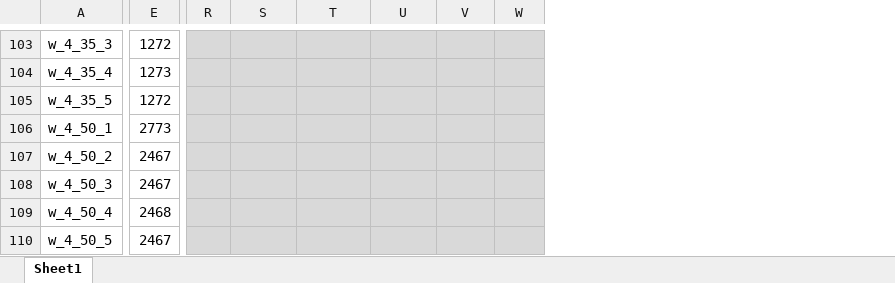
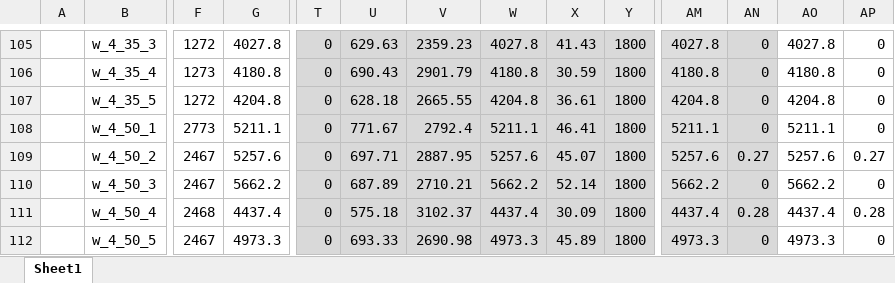
Before and after one commit to Conor-Kik/MATH3205_MPDPTW_Project, an Excel workbook: docs/model_results.xlsx, sheet Sheet1, drawn as a sheet; only a part is shown, gaps mark what is left out; values as stored, in another font and other column widths than the file's, no borders; addresses are those after the commit; the diff covers the shown part only; the diff names each change by its address in the sheet, - before the commit and + after, or states it on an @@ line.

```diff
--- a/docs/model_results.xlsx (sheet Sheet1)
+++ b/docs/model_results.xlsx (sheet Sheet1)
+column A, empty
+column G, rows 105-112: 4027.8 | 4180.8 | 4204.8 | 5211.1 | 5257.6 | 5662.2 | 4437.4 | 4973.3
+column AM, rows 105-112: 4027.8 | 4180.8 | 4204.8 | 5211.1 | 5257.6 | 5662.2 | 4437.4 | 4973.3
+column AN, rows 105-112: 0 | 0 | 0 | 0 | 0.27 | 0 | 0.28 | 0
+column AO, rows 105-112: 4027.8 | 4180.8 | 4204.8 | 5211.1 | 5257.6 | 5662.2 | 4437.4 | 4973.3
+column AP, rows 105-112: 0 | 0 | 0 | 0 | 0.27 | 0 | 0.28 | 0
-T105:T112: (empty)
+T105:T112: 0
-U105: (empty)
+U105: 629.63
-V105: (empty)
+V105: 2359.23
-W105: (empty)
+W105: 4027.8
-X105: (empty)
+X105: 41.43
-Y105:Y112: (empty)
+Y105:Y112: 1800
-U106: (empty)
+U106: 690.43
-V106: (empty)
+V106: 2901.79
-W106: (empty)
+W106: 4180.8
-X106: (empty)
+X106: 30.59
-U107: (empty)
+U107: 628.18
-V107: (empty)
+V107: 2665.55
-W107: (empty)
+W107: 4204.8
-X107: (empty)
+X107: 36.61
-U108: (empty)
+U108: 771.67
-V108: (empty)
+V108: 2792.4
-W108: (empty)
+W108: 5211.1
-X108: (empty)
+X108: 46.41
-U109: (empty)
+U109: 697.71
-V109: (empty)
+V109: 2887.95
-W109: (empty)
+W109: 5257.6
-X109: (empty)
+X109: 45.07
-U110: (empty)
+U110: 687.89
-V110: (empty)
+V110: 2710.21
-W110: (empty)
+W110: 5662.2
-X110: (empty)
+X110: 52.14
-U111: (empty)
+U111: 575.18
-V111: (empty)
+V111: 3102.37
-W111: (empty)
+W111: 4437.4
-X111: (empty)
+X111: 30.09
-U112: (empty)
+U112: 693.33
-V112: (empty)
+V112: 2690.98
-W112: (empty)
+W112: 4973.3
-X112: (empty)
+X112: 45.89
```
Also changed, not shown: 2 added rows and 182 edited cells elsewhere in this sheet.
